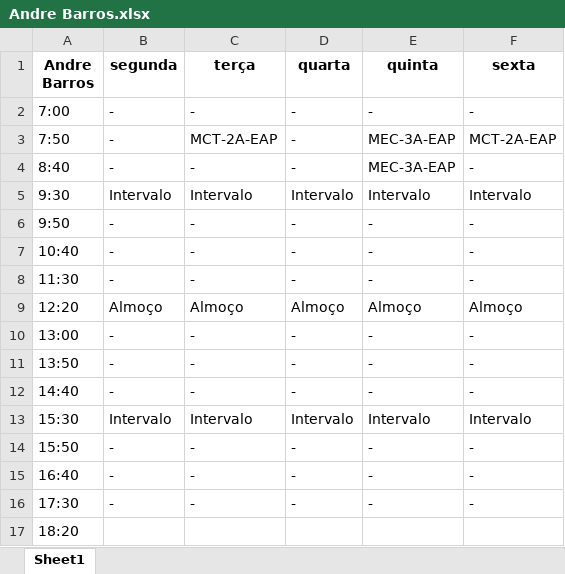
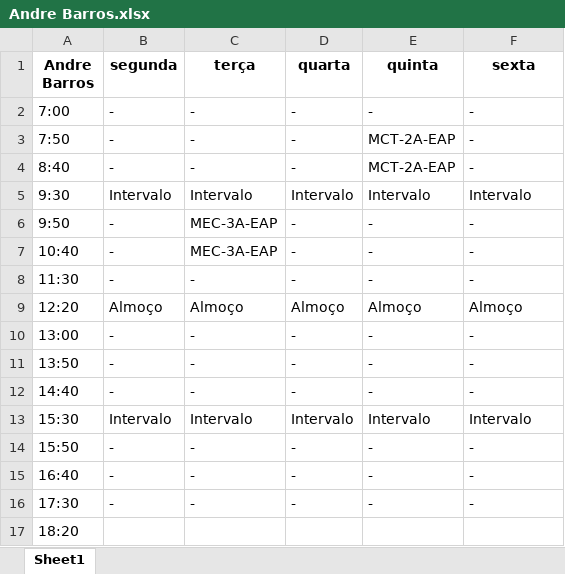
Before and after one commit to TulioHRC/Horarios-CEFET, an Excel workbook: data/teacher/Andre Barros.xlsx, sheet Sheet1, drawn as a sheet; values as stored, in another font and other column widths than the file's, no borders; the diff names each change by its address in the sheet, - before the commit and + after, or states it on an @@ line.

```diff
--- a/data/teacher/Andre Barros.xlsx (sheet Sheet1)
+++ b/data/teacher/Andre Barros.xlsx (sheet Sheet1)
-C3 (terça): MCT-2A-EAP
+C3 (terça): -
-E3:E4 (quinta): MEC-3A-EAP
+E3:E4 (quinta): MCT-2A-EAP
-F3 (sexta): MCT-2A-EAP
+F3 (sexta): -
-C6:C7 (terça): -
+C6:C7 (terça): MEC-3A-EAP
```
Also changed, not shown: data/teacher/Andre Lucca.xlsx, data/teacher/João Rodrigues.xlsx, 29 other files.
